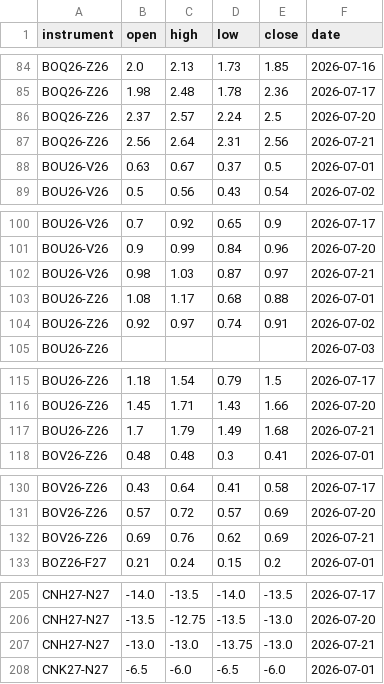
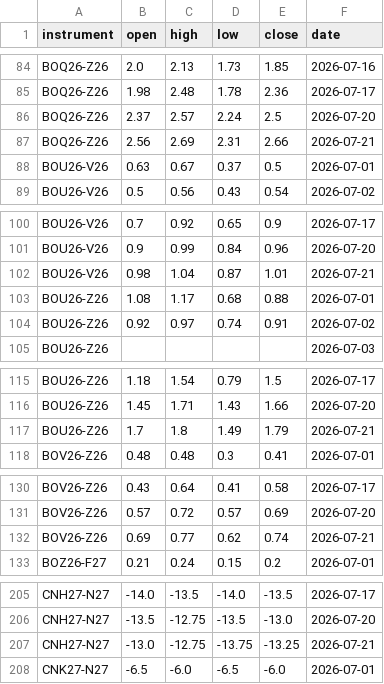
Before and after one commit to anuj-srivastava2024/Vap_dashboard, a CSV file: vap_dashboard_ohlc.csv, drawn as a sheet; only a part is shown, gaps mark what is left out; the diff covers the shown part only.

```diff
--- a/vap_dashboard_ohlc.csv
+++ b/vap_dashboard_ohlc.csv
@@ -86,3 +86,3 @@ BOQ26-Z26,1.98,2.48,1.78,2.36,2026-07-17
 BOQ26-Z26,2.37,2.57,2.24,2.5,2026-07-20
-BOQ26-Z26,2.56,2.64,2.31,2.56,2026-07-21
+BOQ26-Z26,2.56,2.69,2.31,2.66,2026-07-21
 BOU26-V26,0.63,0.67,0.37,0.5,2026-07-01
@@ -101,3 +101,3 @@ BOU26-V26,0.7,0.92,0.65,0.9,2026-07-17
 BOU26-V26,0.9,0.99,0.84,0.96,2026-07-20
-BOU26-V26,0.98,1.03,0.87,0.97,2026-07-21
+BOU26-V26,0.98,1.04,0.87,1.01,2026-07-21
 BOU26-Z26,1.08,1.17,0.68,0.88,2026-07-01
@@ -116,3 +116,3 @@ BOU26-Z26,1.18,1.54,0.79,1.5,2026-07-17
 BOU26-Z26,1.45,1.71,1.43,1.66,2026-07-20
-BOU26-Z26,1.7,1.79,1.49,1.68,2026-07-21
+BOU26-Z26,1.7,1.8,1.49,1.79,2026-07-21
 BOV26-Z26,0.48,0.48,0.3,0.41,2026-07-01
@@ -131,3 +131,3 @@ BOV26-Z26,0.43,0.64,0.41,0.58,2026-07-17
 BOV26-Z26,0.57,0.72,0.57,0.69,2026-07-20
-BOV26-Z26,0.69,0.76,0.62,0.69,2026-07-21
+BOV26-Z26,0.69,0.77,0.62,0.74,2026-07-21
 BOZ26-F27,0.21,0.24,0.15,0.2,2026-07-01
@@ -206,3 +206,3 @@ CNH27-N27,-14.0,-13.5,-14.0,-13.5,2026-07-17
 CNH27-N27,-13.5,-12.75,-13.5,-13.0,2026-07-20
-CNH27-N27,-13.0,-13.0,-13.75,-13.0,2026-07-21
+CNH27-N27,-13.0,-12.75,-13.75,-13.25,2026-07-21
 CNK27-N27,-6.5,-6.0,-6.5,-6.0,2026-07-01
```
Also changed, not shown: 38 edited cells elsewhere in this file, delta.csv, vap_dashboard_main.csv.
